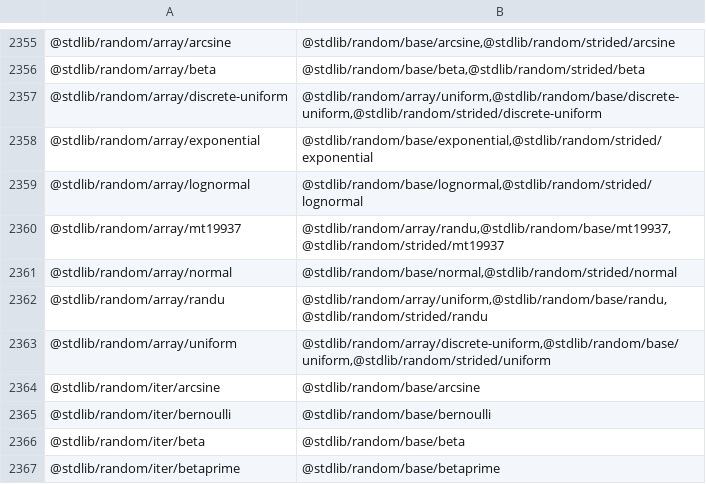
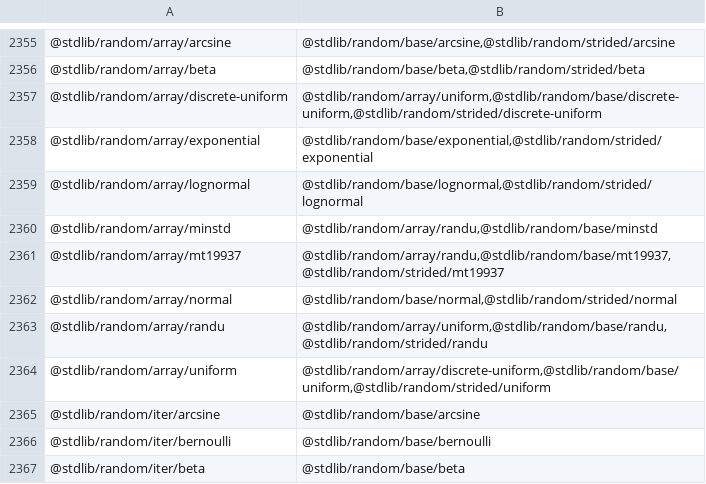
Before and after one commit to stdlib-js/namespace-pkg2related, a CSV file: data/data.csv, drawn as a sheet; only a part is shown, gaps mark what is left out; the shorter side is filled out with more unchanged rows.

```diff
--- a/data/data.csv
+++ b/data/data.csv
@@ -2359,2 +2359,3 @@
 "@stdlib/random/array/lognormal","@stdlib/random/base/lognormal,@stdlib/random/strided/lognormal"
+"@stdlib/random/array/minstd","@stdlib/random/array/randu,@stdlib/random/base/minstd"
 "@stdlib/random/array/mt19937","@stdlib/random/array/randu,@stdlib/random/base/mt19937,@stdlib/random/strided/mt19937"
```
Also changed, not shown: 1 other file.
